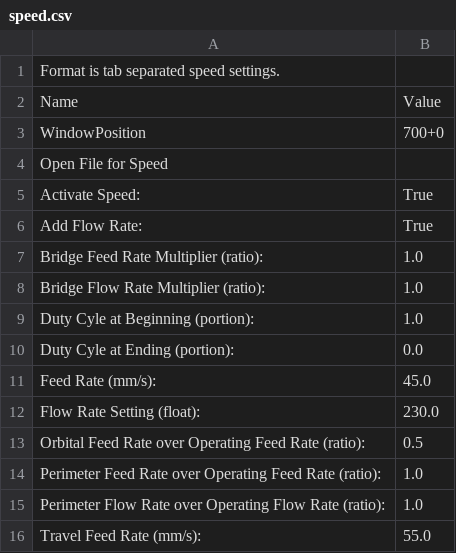
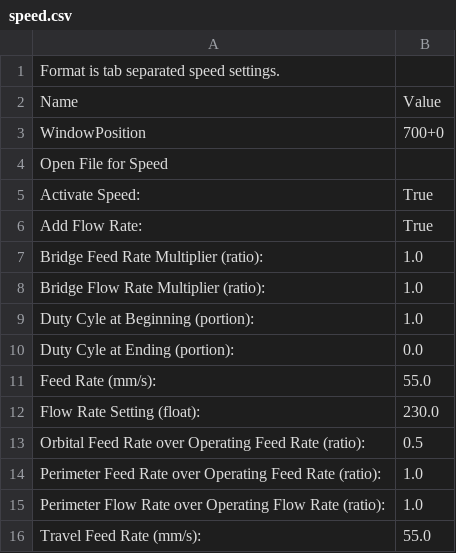
Before and after one commit to ArchimedesPi/sector67-sandbox, a CSV file: 3DPrintingProfiles/.replicatorg/sf_35_profiles/wiscbot-MK5-cal1/profiles/extrusion/ABS/speed.csv, drawn as a sheet.

Commit message:
Chris revision of calibration, changes to fill and speed profiles.

```diff
--- a/3DPrintingProfiles/.replicatorg/sf_35_profiles/wiscbot-MK5-cal1/profiles/extrusion/ABS/speed.csv
+++ b/3DPrintingProfiles/.replicatorg/sf_35_profiles/wiscbot-MK5-cal1/profiles/extrusion/ABS/speed.csv
@@ -10,3 +10,3 @@ Duty Cyle at Beginning (portion):	1.0
 Duty Cyle at Ending (portion):	0.0
-Feed Rate (mm/s):	45.0
+Feed Rate (mm/s):	55.0
 Flow Rate Setting (float):	230.0
```
Also changed, not shown: 3DPrintingProfiles/.replicatorg/sf_35_profiles/wiscbot-MK5-cal1/profiles/extrusion/ABS/fill.csv, 3DPrintingProfiles/.replicatorg/sf_35_profiles/wiscbot-MK5-cal1/profiles/skeinforge_craft.csv, 3 other files.
